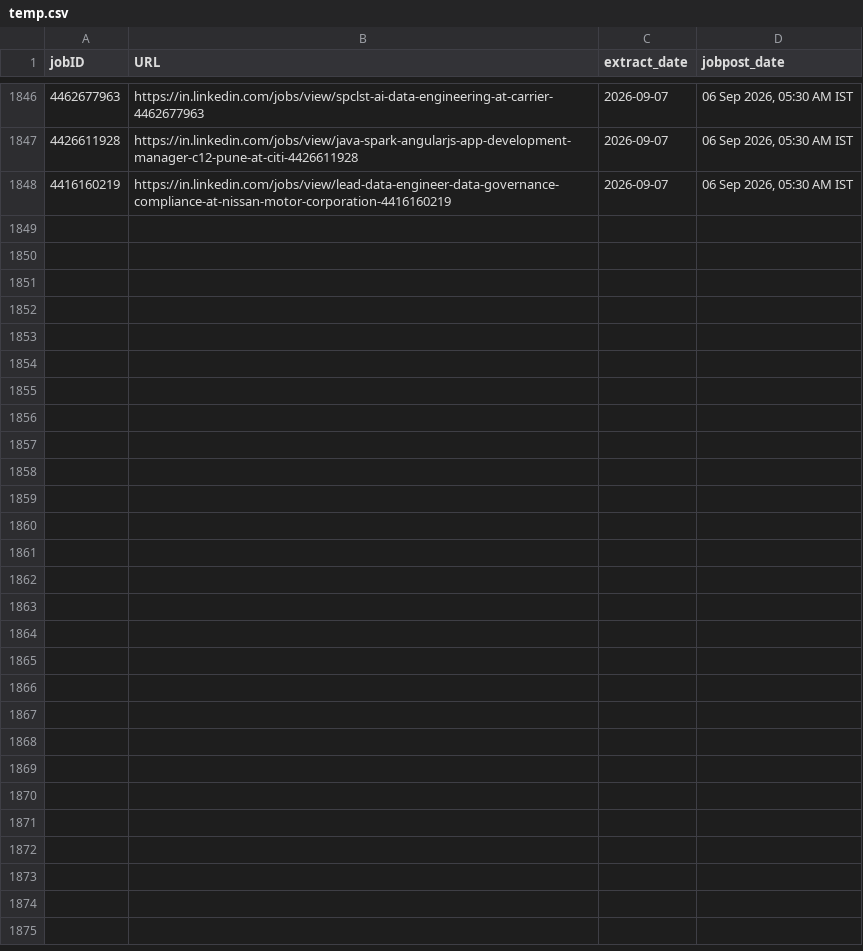
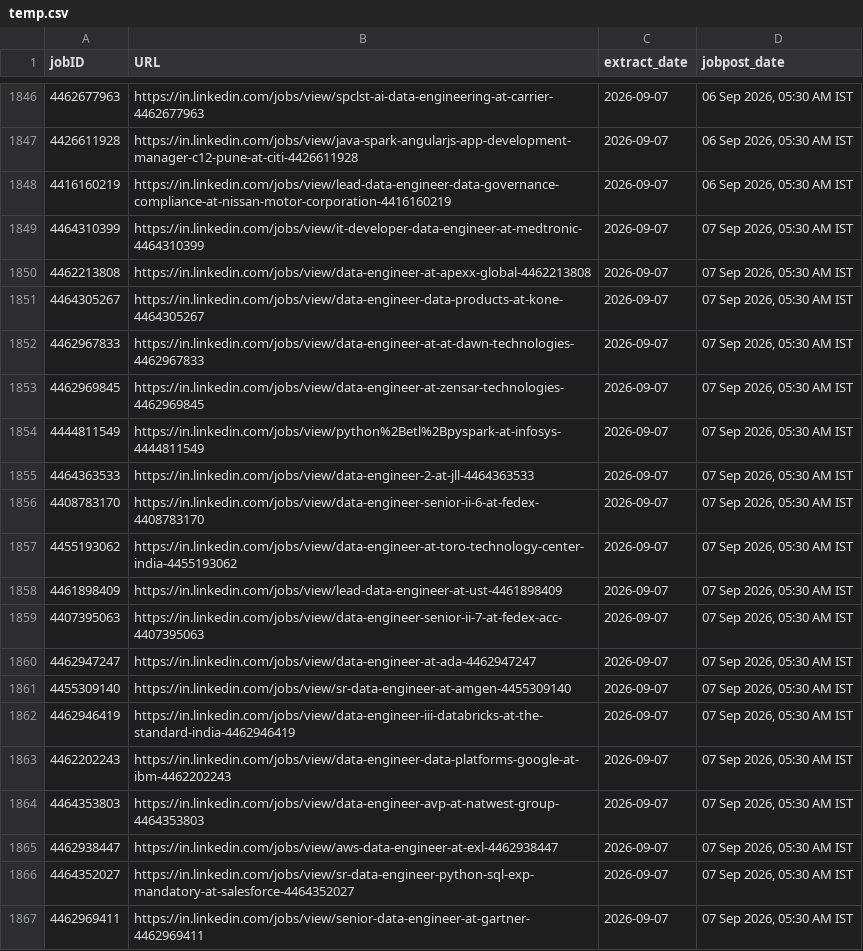
Before and after one commit to Nilkamal-m/ecomdata, a CSV file: temp.csv, drawn as a sheet; only a part is shown, gaps mark what is left out; the diff covers the shown part only.

```diff
--- a/temp.csv
+++ b/temp.csv
@@ -1848 +1848,20 @@ jobID,URL,extract_date,jobpost_date
 4416160219,https://in.linkedin.com/jobs/view/lead-data-engineer-data-governance-compliance-at-nissan-motor-corporation-4416160219,2026-09-07,"06 Sep 2026, 05:30 AM IST"
+4464310399,https://in.linkedin.com/jobs/view/it-developer-data-engineer-at-medtronic-4464310399,2026-09-07,"07 Sep 2026, 05:30 AM IST"
+4462213808,https://in.linkedin.com/jobs/view/data-engineer-at-apexx-global-4462213808,2026-09-07,"07 Sep 2026, 05:30 AM IST"
+4464305267,https://in.linkedin.com/jobs/view/data-engineer-data-products-at-kone-4464305267,2026-09-07,"07 Sep 2026, 05:30 AM IST"
+4462967833,https://in.linkedin.com/jobs/view/data-engineer-at-at-dawn-technologies-4462967833,2026-09-07,"07 Sep 2026, 05:30 AM IST"
+4462969845,https://in.linkedin.com/jobs/view/data-engineer-at-zensar-technologies-4462969845,2026-09-07,"07 Sep 2026, 05:30 AM IST"
+4444811549,https://in.linkedin.com/jobs/view/python%2Betl%2Bpyspark-at-infosys-4444811549,2026-09-07,"07 Sep 2026, 05:30 AM IST"
+4464363533,https://in.linkedin.com/jobs/view/data-engineer-2-at-jll-4464363533,2026-09-07,"07 Sep 2026, 05:30 AM IST"
+4408783170,https://in.linkedin.com/jobs/view/data-engineer-senior-ii-6-at-fedex-4408783170,2026-09-07,"07 Sep 2026, 05:30 AM IST"
+4455193062,https://in.linkedin.com/jobs/view/data-engineer-at-toro-technology-center-india-4455193062,2026-09-07,"07 Sep 2026, 05:30 AM IST"
+4461898409,https://in.linkedin.com/jobs/view/lead-data-engineer-at-ust-4461898409,2026-09-07,"07 Sep 2026, 05:30 AM IST"
+4407395063,https://in.linkedin.com/jobs/view/data-engineer-senior-ii-7-at-fedex-acc-4407395063,2026-09-07,"07 Sep 2026, 05:30 AM IST"
+4462947247,https://in.linkedin.com/jobs/view/data-engineer-at-ada-4462947247,2026-09-07,"07 Sep 2026, 05:30 AM IST"
+4455309140,https://in.linkedin.com/jobs/view/sr-data-engineer-at-amgen-4455309140,2026-09-07,"07 Sep 2026, 05:30 AM IST"
+4462946419,https://in.linkedin.com/jobs/view/data-engineer-iii-databricks-at-the-standard-india-4462946419,2026-09-07,"07 Sep 2026, 05:30 AM IST"
+4462202243,https://in.linkedin.com/jobs/view/data-engineer-data-platforms-google-at-ibm-4462202243,2026-09-07,"07 Sep 2026, 05:30 AM IST"
+4464353803,https://in.linkedin.com/jobs/view/data-engineer-avp-at-natwest-group-4464353803,2026-09-07,"07 Sep 2026, 05:30 AM IST"
+4462938447,https://in.linkedin.com/jobs/view/aws-data-engineer-at-exl-4462938447,2026-09-07,"07 Sep 2026, 05:30 AM IST"
+4464352027,https://in.linkedin.com/jobs/view/sr-data-engineer-python-sql-exp-mandatory-at-salesforce-4464352027,2026-09-07,"07 Sep 2026, 05:30 AM IST"
+4462969411,https://in.linkedin.com/jobs/view/senior-data-engineer-at-gartner-4462969411,2026-09-07,"07 Sep 2026, 05:30 AM IST"
```
Also changed, not shown: 22 added rows elsewhere in this file.
